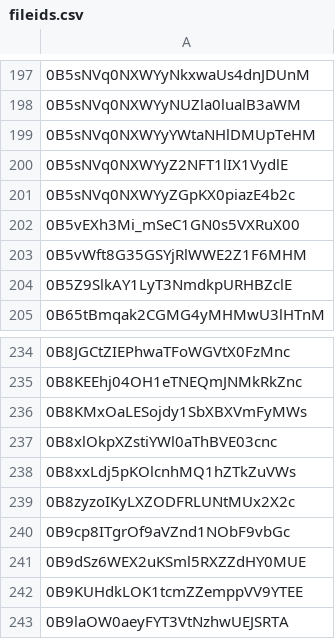
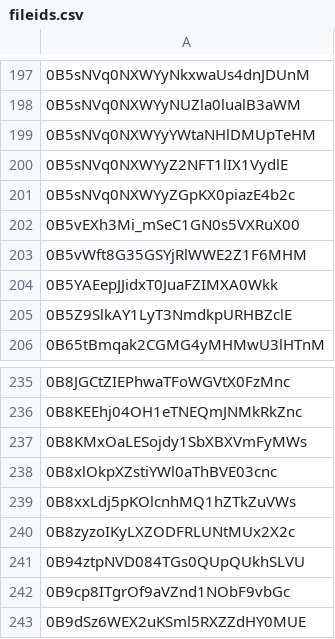
Before and after one commit to advicebanana/google_drive_files, a CSV file: fileids.csv, drawn as a sheet; only a part is shown, gaps mark what is left out; the shorter side is filled out with more unchanged rows.

Commit message:
new IDs

```diff
--- a/fileids.csv
+++ b/fileids.csv
@@ -203,2 +203,3 @@
 0B5vWft8G35GSYjRlWWE2Z1F6MHM
+0B5YAEepJJidxT0JuaFZIMXA0Wkk
 0B5Z9SlkAY1LyT3NmdkpURHBZclE
@@ -239,2 +240,3 @@
 0B8zyzoIKyLXZODFRLUNtMUx2X2c
+0B94ztpNVD084TGs0QUpQUkhSLVU
 0B9cp8ITgrOf9aVZnd1NObF9vbGc
```
